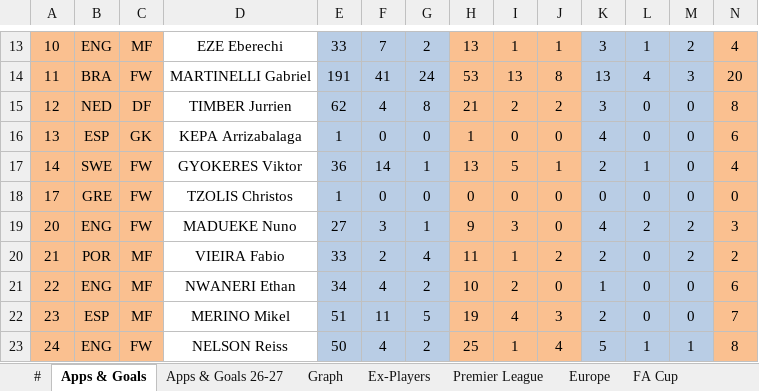
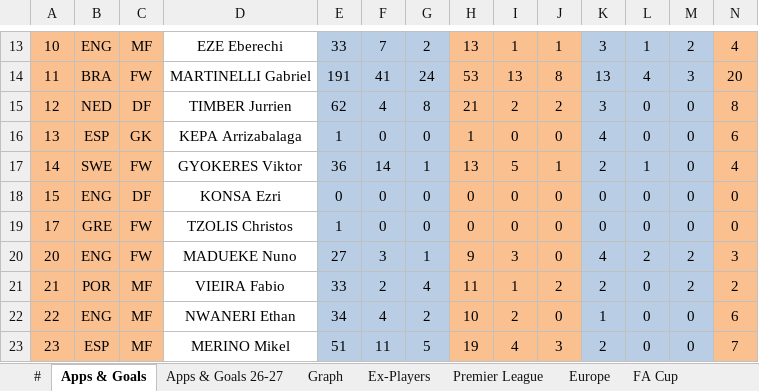
Before and after one commit to przemke92/arsenal, an Excel workbook: data/arsenal_stats.xlsx, sheet Apps & Goals, drawn as a sheet; only a part is shown, gaps mark what is left out; the shorter side is filled out with more unchanged rows; values as stored, in another font and other column widths than the file's, no borders; conditional formats not drawn; rows hold the shown columns only; the diff names each change by its address in the sheet, - before the commit and + after, or states it on an @@ line.

```diff
--- a/data/arsenal_stats.xlsx (sheet Apps & Goals)
+++ b/data/arsenal_stats.xlsx (sheet Apps & Goals)
+row 18: 15 | ENG | DF | KONSA Ezri | 0 | 0 | 0 | 0 | 0 | 0 | 0 | 0 | 0 | 0
```
Also changed, not shown: sheet #, sheet League Cup, sheet FA Cup, sheet Apps & Goals 26-27, sheet Europe, sheet Premier League, 1 more sheet, formulas that keep their value, charts or pictures.
